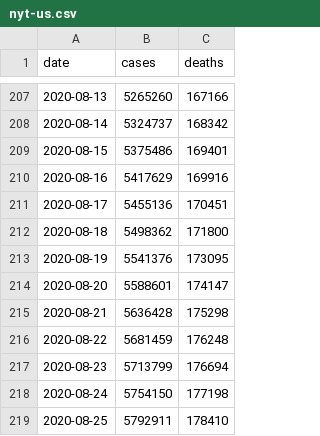
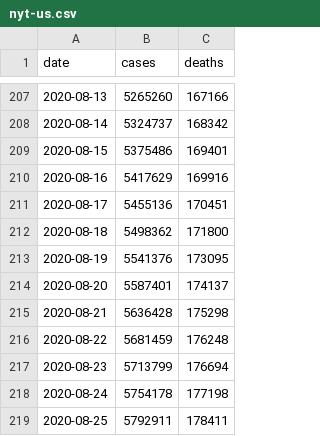
Before and after one commit to artcompiler/coronaviris, a CSV file: data/nyt-us.csv, drawn as a sheet; only a part is shown, gaps mark what is left out.

```diff
--- a/data/nyt-us.csv
+++ b/data/nyt-us.csv
@@ -213,3 +213,3 @@ date,cases,deaths
 2020-08-19,5541376,173095
-2020-08-20,5588601,174147
+2020-08-20,5587401,174137
 2020-08-21,5636428,175298
@@ -217,3 +217,3 @@ date,cases,deaths
 2020-08-23,5713799,176694
-2020-08-24,5754150,177198
-2020-08-25,5792911,178410
+2020-08-24,5754178,177198
+2020-08-25,5792911,178411
```
Also changed, not shown: data/nyt-us-states.csv, 2 other files.
